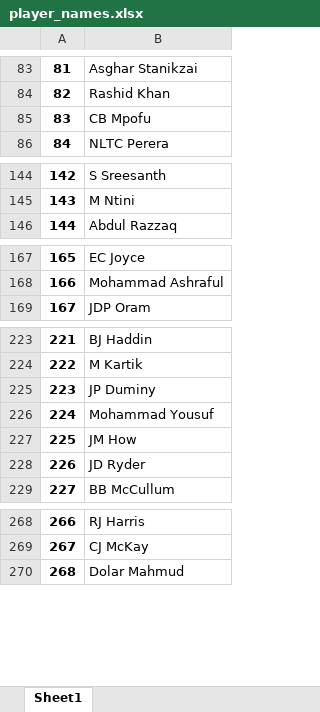
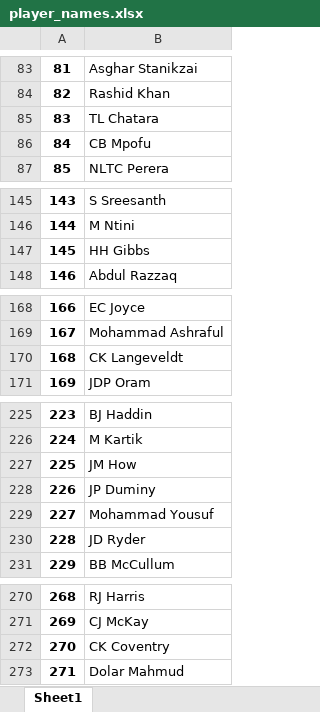
Before and after one commit to aleemkirk/cricket-backend-TESTS, an Excel workbook: player_names.xlsx, sheet Sheet1, drawn as a sheet; only a part is shown, gaps mark what is left out; values as stored, in another font and other column widths than the file's, no borders; addresses are those after the commit; the diff covers the shown part only; the diff names each change by its address in the sheet, - before the commit and + after, or states it on an @@ line.

```diff
--- a/player_names.xlsx (sheet Sheet1)
+++ b/player_names.xlsx (sheet Sheet1)
+row 85: 83 | TL Chatara
@@ column A renumbered between rows 86 and 438 @@
@@ row 155 moved to row 147: 145 @@
+row 170: 168 | CK Langeveldt
+row 272: 270 | CK Coventry
```
Also changed, not shown: 924 added rows elsewhere in this sheet, 5 other files.
